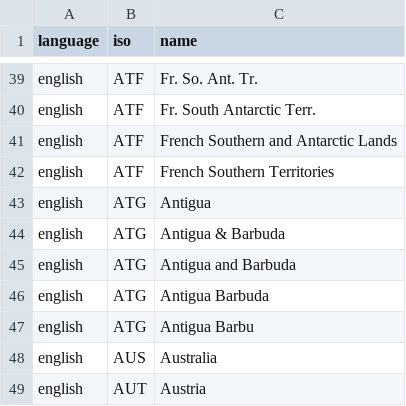
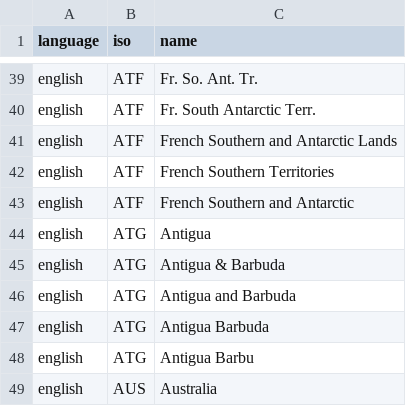
Before and after one commit to carolinebastian/matchcountry, a CSV file: inst/extdata/match.csv, drawn as a sheet; only a part is shown, gaps mark what is left out; the shorter side is filled out with more unchanged rows; the diff names each change by its address in the sheet, - before the commit and + after, or states it on an @@ line.

Commit message:
New match for ATF

```diff
--- a/inst/extdata/match.csv
+++ b/inst/extdata/match.csv
+row 43: english | ATF | French Southern and Antarctic
```
